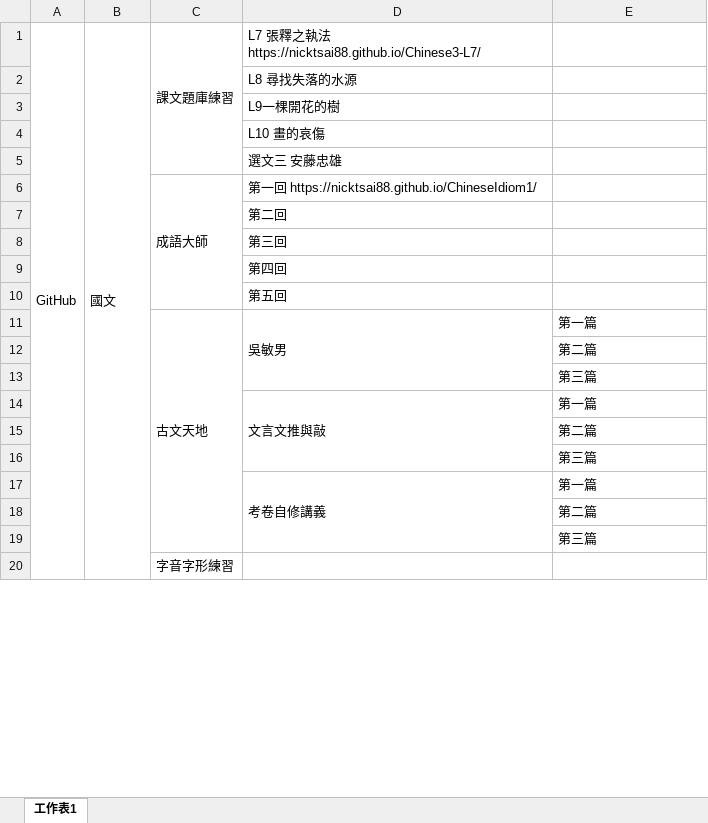
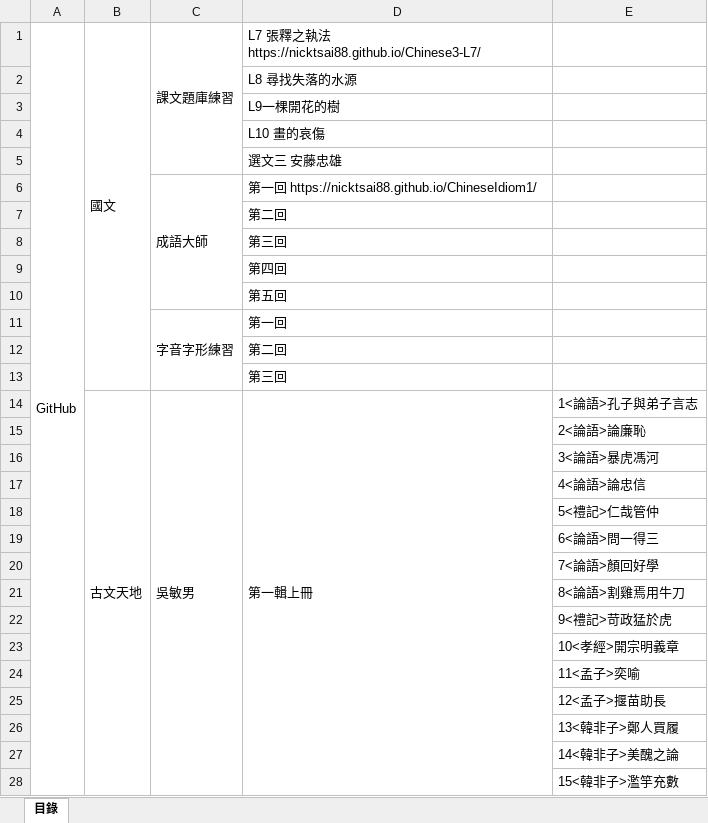
Before and after one commit to nicktsai88/List, an Excel workbook: 目錄.xlsx, sheet 目錄, drawn as a sheet; only a part is shown; values as stored, in another font and other column widths than the file's, no cell formats; removed rows and columns are numbered as before the commit, all else as after; the diff covers the shown part only; the diff names each change by its address in the sheet, - before the commit and + after, or states it on an @@ line.

Commit message:
Update 目錄.xlsx

```diff
--- a/目錄.xlsx (sheet 目錄)
+++ b/目錄.xlsx (sheet 目錄)
-sheet tab: 工作表1
+sheet tab: 目錄
-B1:B20 merged
+B1:B13 merged
-row 11:  |  | 古文天地 | 吳敏男 | 第一篇
+row 11:  |  | 字音字形練習 | 第一回
+row 12:  |  |  | 第二回
+row 13:  |  |  | 第三回
+row 14:  | 古文天地 | 吳敏男 | 第一輯上冊 | 1<論語>孔子與弟子言志
-E15: 第二篇
+E15: 2<論語>論廉恥
-E16: 第三篇
+E16: 3<論語>暴虎馮河
-row 14:  |  |  | 文言文推與敲 | 第一篇
-E17: 第二篇
+E17: 4<論語>論忠信
-E18: 第三篇
+E18: 5<禮記>仁哉管仲
-row 17:  |  |  | 考卷自修講義 | 第一篇
-E19: 第二篇
+E19: 6<論語>問一得三
-E20: 第三篇
+E20: 7<論語>顏回好學
-row 20:  |  | 字音字形練習
+row 21:  |  |  |  | 8<論語>割雞焉用牛刀
+row 22:  |  |  |  | 9<禮記>苛政猛於虎
+row 23:  |  |  |  | 10<孝經>開宗明義章
+row 24:  |  |  |  | 11<孟子>奕喻
+row 25:  |  |  |  | 12<孟子>揠苗助長
+row 26:  |  |  |  | 13<韓非子>鄭人買履
+row 27:  |  |  |  | 14<韓非子>美醜之論
+row 28:  |  |  |  | 15<韓非子>濫竽充數
```
Also changed, not shown: 215 added rows elsewhere in this sheet, cell formats.
